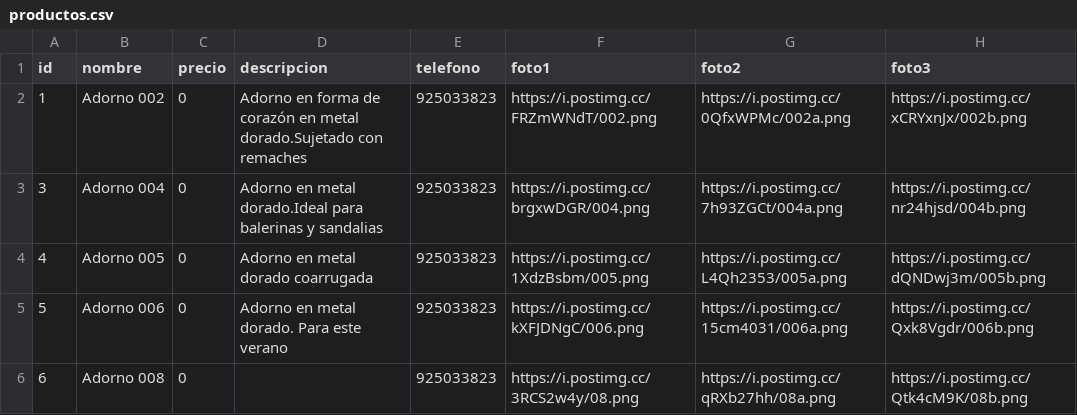
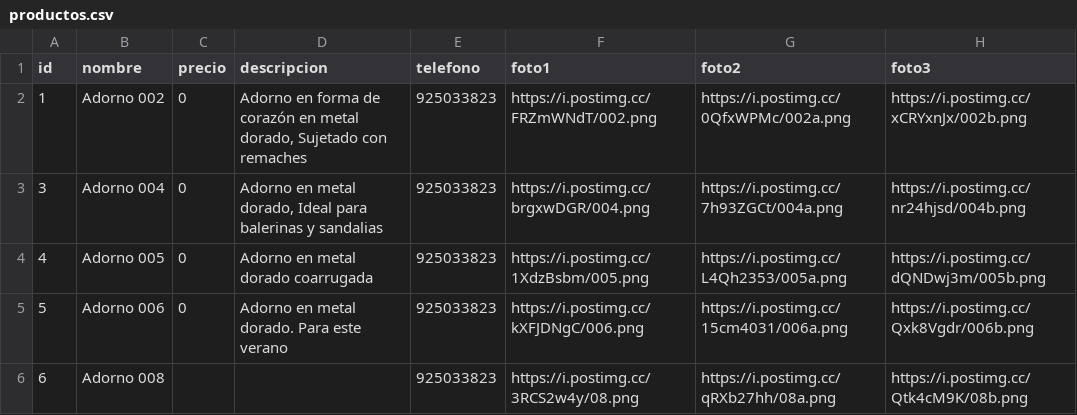
Before and after one commit to gatoimport12100-glitch/Catalogo, a CSV file: productos.csv, drawn as a sheet; only a part is shown; the diff names each change by its address in the sheet, - before the commit and + after, or states it on an @@ line.

Commit message:
Add files via upload

```diff
--- a/productos.csv
+++ b/productos.csv
-D2 (descripcion): …en metal dorado.Sujetado con remaches
+D2 (descripcion): …en metal dorado, Sujetado con remaches
-D3 (descripcion): …en metal dorado.Ideal para balerinas…
+D3 (descripcion): …en metal dorado, Ideal para balerinas…
-C6 (precio): 0
+C6 (precio): (empty)
```
